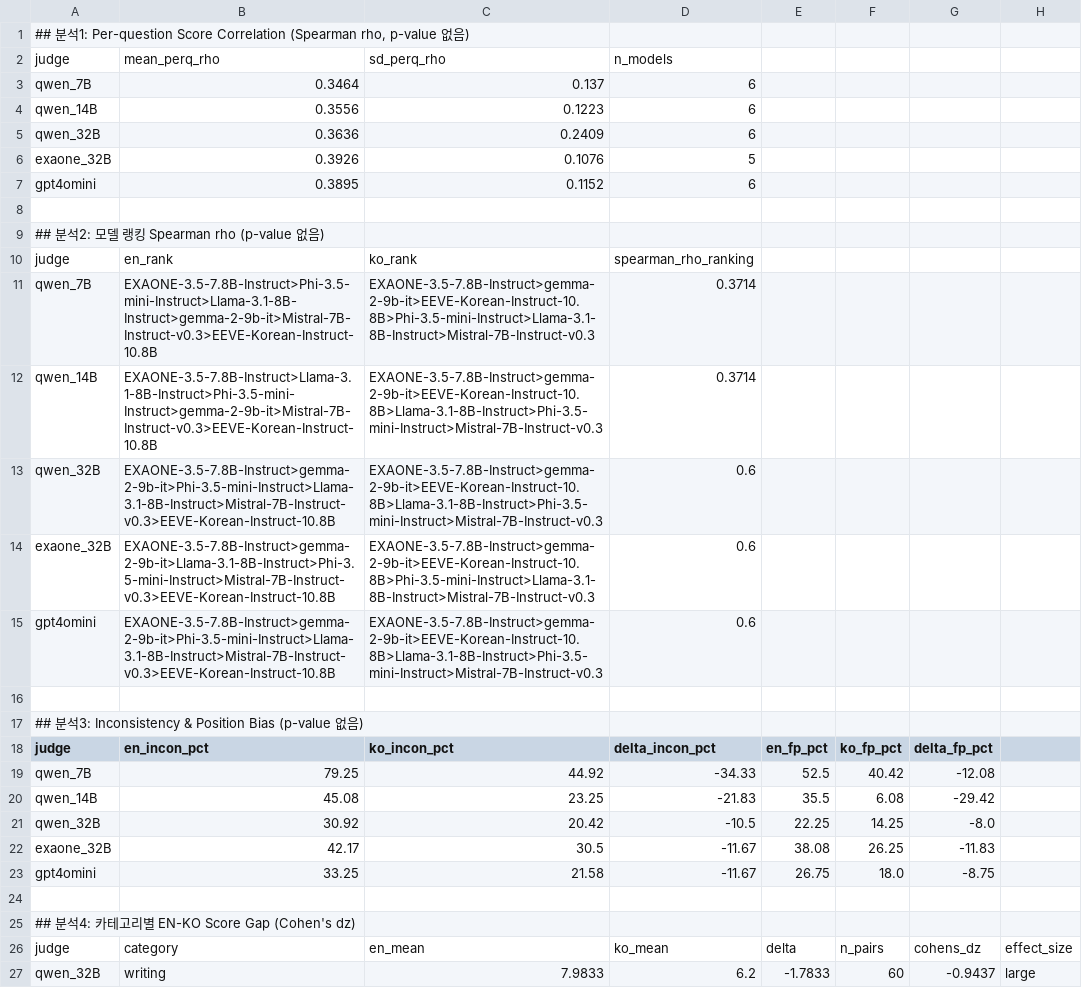
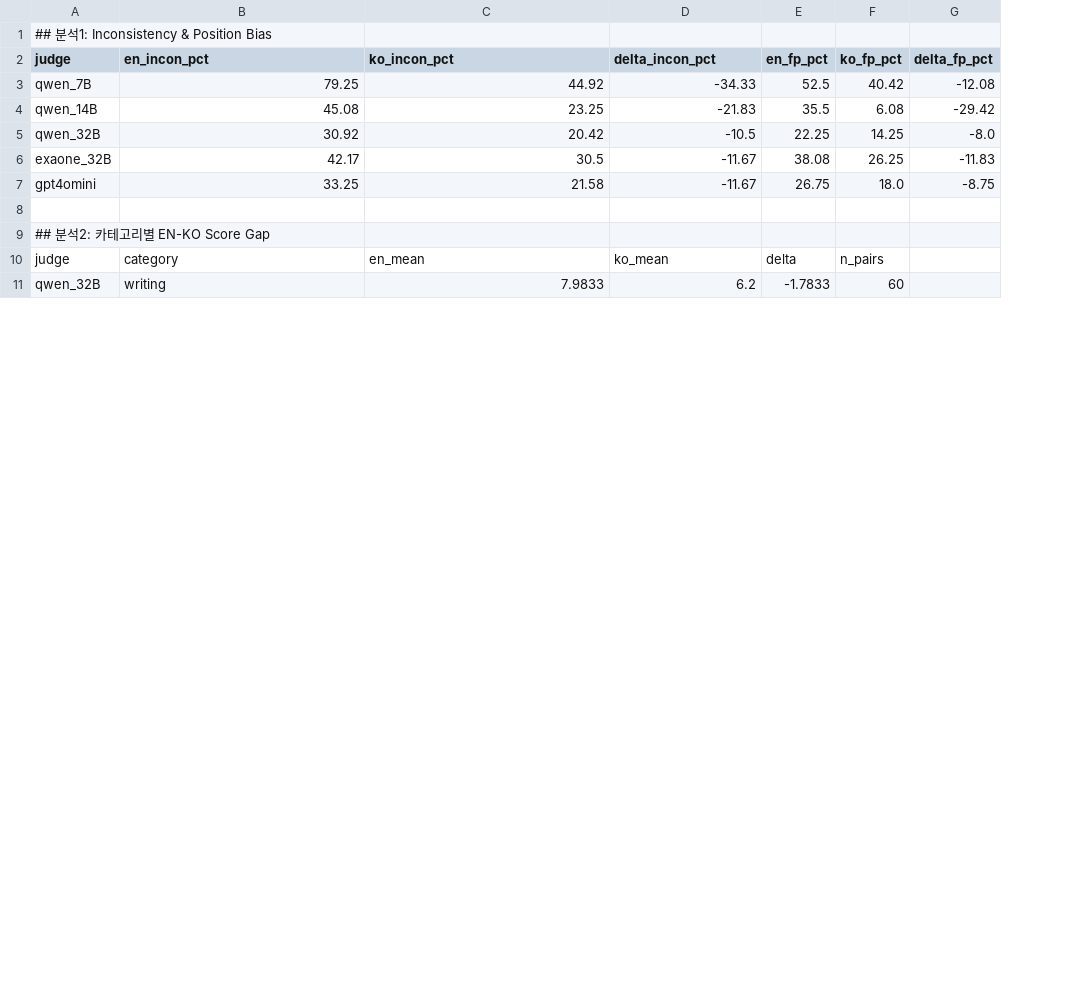
Before and after one commit to kook222/mt_bench_repro, a CSV file: data/ko/results/results_en_ko_comparison.csv, drawn as a sheet; only a part is shown; removed rows and columns are numbered as before the commit, all else as after; the diff covers the shown part only; the diff names each change by its address in the sheet, - before the commit and + after, or states it on an @@ line.

Commit message:
refactor: compare_en_ko.py 최종 단순화
- 분석1(per-question ρ), 분석2(ranking ρ) 전면 제거
- 분석4에서 Cohen's dz, effect label 제거
- 남은 것: inconsistency Δ%p + 카테고리별 Δ 수치만
- fig4: dz 패널 제거, Δ 단일 bar chart로 교체
- README Phase 2 섹션 간소화

```diff
--- a/data/ko/results/results_en_ko_comparison.csv
+++ b/data/ko/results/results_en_ko_comparison.csv
-column H, rows 26-27: effect_size | large
-A1 (judge): …석1: Per-question Score Correlation (Spearman rho, p-value 없음)
+A1 (judge): …석1: Inconsistency & Position Bias
-row 2: judge | mean_perq_rho | sd_perq_rho | n_models
-row 3: qwen_7B | 0.3464 | 0.137 | 6
-row 4: qwen_14B | 0.3556 | 0.1223 | 6
-row 5: qwen_32B | 0.3636 | 0.2409 | 6
-row 6: exaone_32B | 0.3926 | 0.1076 | 5
-row 7: gpt4omini | 0.3895 | 0.1152 | 6
-row 8: (empty)
-row 9: ## 분석2: 모델 랭킹 Spearman rho (p-value 없음)
-row 10: judge | en_rank | ko_rank | spearman_rho_ranking
-row 11: qwen_7B | EXAONE-3.5-7.8B-Instruct>Phi-3.5-mini-Instruct>Llama-3.1-8B-Instruct>gemma-2-9b-it>Mistral-7B-Instruct-v0.3>EEVE-Korean-Instruct-10.8B | EXAONE-3.5-7.8B-Instruct>gemma-2-9b-it>EEVE-Korean-Instruct-10.8B>Phi-3.5-mini-Instruct>Llama-3.1-8B-Instruct>Mistral-7B-Instruct-v0.3 | 0.3714
-row 12: qwen_14B | EXAONE-3.5-7.8B-Instruct>Llama-3.1-8B-Instruct>Phi-3.5-mini-Instruct>gemma-2-9b-it>Mistral-7B-Instruct-v0.3>EEVE-Korean-Instruct-10.8B | EXAONE-3.5-7.8B-Instruct>gemma-2-9b-it>EEVE-Korean-Instruct-10.8B>Llama-3.1-8B-Instruct>Phi-3.5-mini-Instruct>Mistral-7B-Instruct-v0.3 | 0.3714
-row 13: qwen_32B | EXAONE-3.5-7.8B-Instruct>gemma-2-9b-it>Phi-3.5-mini-Instruct>Llama-3.1-8B-Instruct>Mistral-7B-Instruct-v0.3>EEVE-Korean-Instruct-10.8B | EXAONE-3.5-7.8B-Instruct>gemma-2-9b-it>EEVE-Korean-Instruct-10.8B>Llama-3.1-8B-Instruct>Phi-3.5-mini-Instruct>Mistral-7B-Instruct-v0.3 | 0.6
-row 14: exaone_32B | EXAONE-3.5-7.8B-Instruct>gemma-2-9b-it>Llama-3.1-8B-Instruct>Phi-3.5-mini-Instruct>Mistral-7B-Instruct-v0.3>EEVE-Korean-Instruct-10.8B | EXAONE-3.5-7.8B-Instruct>gemma-2-9b-it>EEVE-Korean-Instruct-10.8B>Phi-3.5-mini-Instruct>Llama-3.1-8B-Instruct>Mistral-7B-Instruct-v0.3 | 0.6
-row 15: gpt4omini | EXAONE-3.5-7.8B-Instruct>gemma-2-9b-it>Phi-3.5-mini-Instruct>Llama-3.1-8B-Instruct>Mistral-7B-Instruct-v0.3>EEVE-Korean-Instruct-10.8B | EXAONE-3.5-7.8B-Instruct>gemma-2-9b-it>EEVE-Korean-Instruct-10.8B>Llama-3.1-8B-Instruct>Phi-3.5-mini-Instruct>Mistral-7B-Instruct-v0.3 | 0.6
-row 16: (empty)
-row 17: ## 분석3: Inconsistency & Position Bias (p-value 없음)
-A9 (judge): ## 분석4: 카테고리별 EN-KO Score Gap (Cohen's dz)
+A9 (judge): ## 분석2: 카테고리별 EN-KO Score Gap
-G10 (delta_fp_pct): cohens_dz
+G10 (delta_fp_pct): (empty)
-G11 (delta_fp_pct): -0.9437
+G11 (delta_fp_pct): (empty)
```
Also changed, not shown: 39 edited cells elsewhere in this file, 4 other files.
